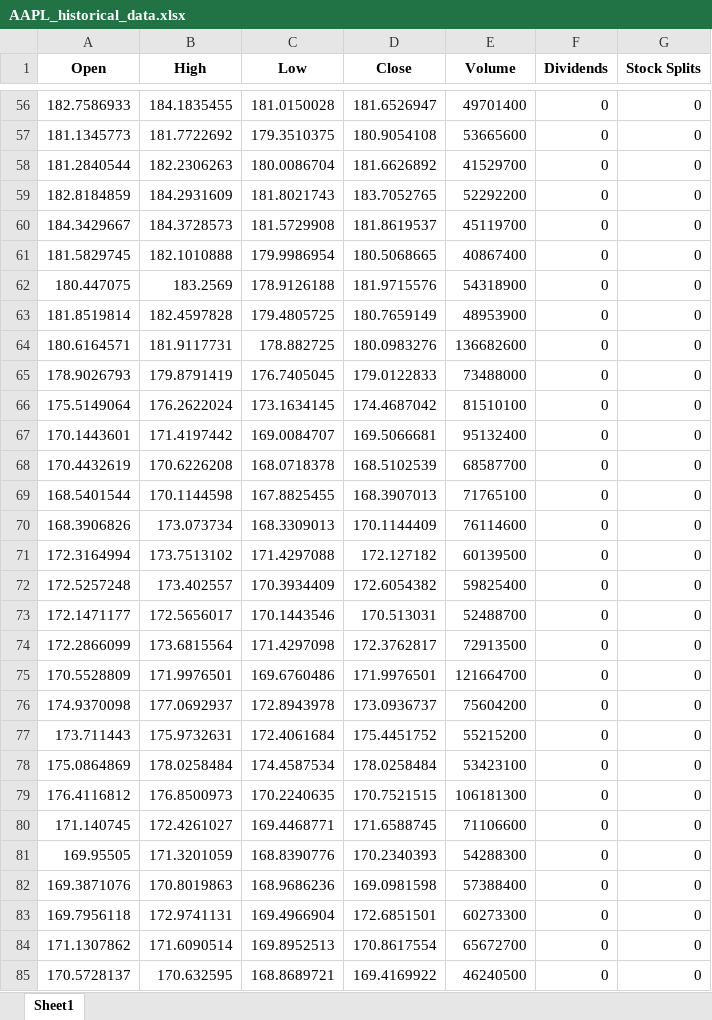
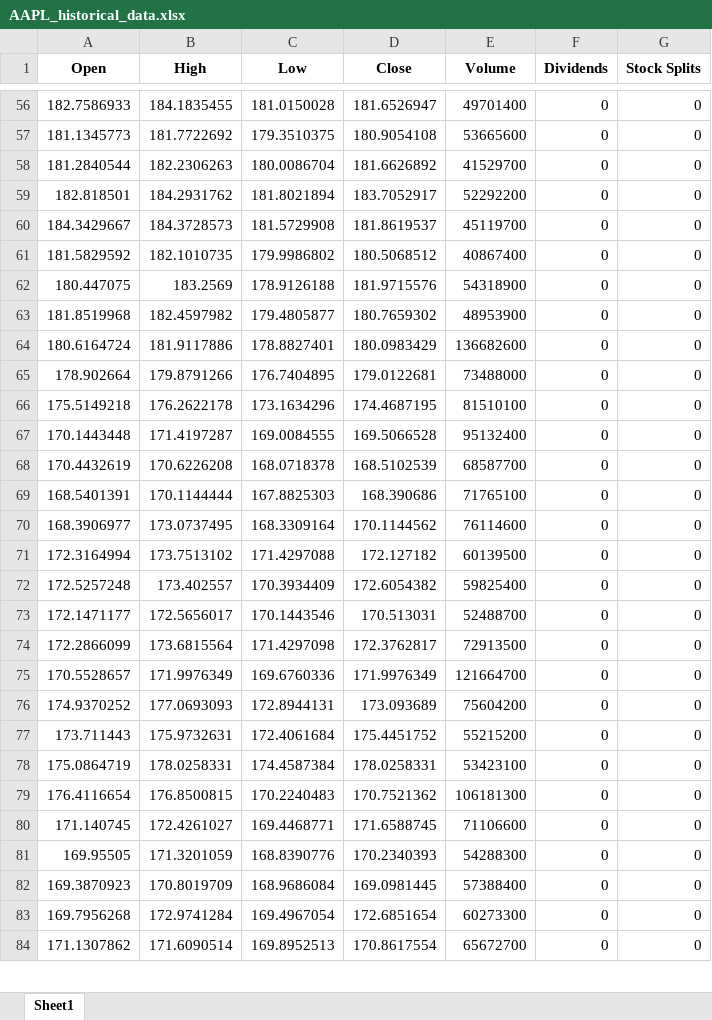
Before and after one commit to elithaxxor/Risk_Management_Project, an Excel workbook: riskmanagement_project/STOCK_RESULTS/AAPL_historical_data.xlsx, sheet Sheet1, drawn as a sheet; only a part is shown, gaps mark what is left out; values as stored, in another font and other column widths than the file's, no borders; removed rows and columns are numbered as before the commit, all else as after; the diff covers the shown part only; the diff names each change by its address in the sheet, - before the commit and + after, or states it on an @@ line.

```diff
--- a/riskmanagement_project/STOCK_RESULTS/AAPL_historical_data.xlsx (sheet Sheet1)
+++ b/riskmanagement_project/STOCK_RESULTS/AAPL_historical_data.xlsx (sheet Sheet1)
-row 59: 182.8184859 | 184.2931609 | 181.8021743 | 183.7052765 | 52292200 | 0 | 0
+row 59: 182.818501 | 184.2931762 | 181.8021894 | 183.7052917 | 52292200 | 0 | 0
-row 61: 181.5829745 | 182.1010888 | 179.9986954 | 180.5068665 | 40867400 | 0 | 0
+row 61: 181.5829592 | 182.1010735 | 179.9986802 | 180.5068512 | 40867400 | 0 | 0
-row 63: 181.8519814 | 182.4597828 | 179.4805725 | 180.7659149 | 48953900 | 0 | 0
-row 64: 180.6164571 | 181.9117731 | 178.882725 | 180.0983276 | 136682600 | 0 | 0
-row 65: 178.9026793 | 179.8791419 | 176.7405045 | 179.0122833 | 73488000 | 0 | 0
-row 66: 175.5149064 | 176.2622024 | 173.1634145 | 174.4687042 | 81510100 | 0 | 0
-row 67: 170.1443601 | 171.4197442 | 169.0084707 | 169.5066681 | 95132400 | 0 | 0
+row 63: 181.8519968 | 182.4597982 | 179.4805877 | 180.7659302 | 48953900 | 0 | 0
+row 64: 180.6164724 | 181.9117886 | 178.8827401 | 180.0983429 | 136682600 | 0 | 0
+row 65: 178.902664 | 179.8791266 | 176.7404895 | 179.0122681 | 73488000 | 0 | 0
+row 66: 175.5149218 | 176.2622178 | 173.1634296 | 174.4687195 | 81510100 | 0 | 0
+row 67: 170.1443448 | 171.4197287 | 169.0084555 | 169.5066528 | 95132400 | 0 | 0
-row 69: 168.5401544 | 170.1144598 | 167.8825455 | 168.3907013 | 71765100 | 0 | 0
-row 70: 168.3906826 | 173.073734 | 168.3309013 | 170.1144409 | 76114600 | 0 | 0
+row 69: 168.5401391 | 170.1144444 | 167.8825303 | 168.390686 | 71765100 | 0 | 0
+row 70: 168.3906977 | 173.0737495 | 168.3309164 | 170.1144562 | 76114600 | 0 | 0
-row 75: 170.5528809 | 171.9976501 | 169.6760486 | 171.9976501 | 121664700 | 0 | 0
-row 76: 174.9370098 | 177.0692937 | 172.8943978 | 173.0936737 | 75604200 | 0 | 0
+row 75: 170.5528657 | 171.9976349 | 169.6760336 | 171.9976349 | 121664700 | 0 | 0
+row 76: 174.9370252 | 177.0693093 | 172.8944131 | 173.093689 | 75604200 | 0 | 0
-row 78: 175.0864869 | 178.0258484 | 174.4587534 | 178.0258484 | 53423100 | 0 | 0
-row 79: 176.4116812 | 176.8500973 | 170.2240635 | 170.7521515 | 106181300 | 0 | 0
+row 78: 175.0864719 | 178.0258331 | 174.4587384 | 178.0258331 | 53423100 | 0 | 0
+row 79: 176.4116654 | 176.8500815 | 170.2240483 | 170.7521362 | 106181300 | 0 | 0
-row 82: 169.3871076 | 170.8019863 | 168.9686236 | 169.0981598 | 57388400 | 0 | 0
-row 83: 169.7956118 | 172.9741131 | 169.4966904 | 172.6851501 | 60273300 | 0 | 0
+row 82: 169.3870923 | 170.8019709 | 168.9686084 | 169.0981445 | 57388400 | 0 | 0
+row 83: 169.7956268 | 172.9741284 | 169.4967054 | 172.6851654 | 60273300 | 0 | 0
-row 85: 170.5728137 | 170.632595 | 168.8689721 | 169.4169922 | 46240500 | 0 | 0
```
Also changed, not shown: 54 added rows and 53 removed rows elsewhere in this sheet, riskmanagement_project/STOCK_RESULTS/AAPL_Dividends+Stock_Splits.xlsx, riskmanagement_project/STOCK_RESULTS/AAPL_basic_financials.xlsx, 21 other files.
